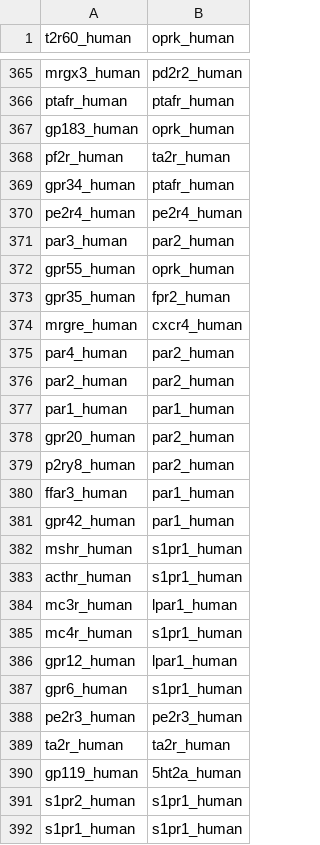
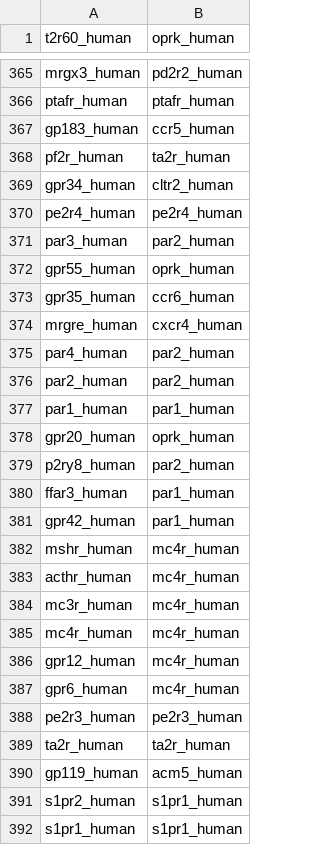
Before and after one commit to protwis/gpcrdb_data, a CSV file: structure_data/annotation/xtal_templates.csv, drawn as a sheet; only a part is shown, gaps mark what is left out; the diff covers the shown part only.

Commit message:
new alignment, structure fixes

```diff
--- a/structure_data/annotation/xtal_templates.csv
+++ b/structure_data/annotation/xtal_templates.csv
@@ -366,5 +366,5 @@ mrgx3_human,pd2r2_human
 ptafr_human,ptafr_human
-gp183_human,oprk_human
+gp183_human,ccr5_human
 pf2r_human,ta2r_human
-gpr34_human,ptafr_human
+gpr34_human,cltr2_human
 pe2r4_human,pe2r4_human
@@ -372,3 +372,3 @@ par3_human,par2_human
 gpr55_human,oprk_human
-gpr35_human,fpr2_human
+gpr35_human,ccr6_human
 mrgre_human,cxcr4_human
@@ -377,3 +377,3 @@ par2_human,par2_human
 par1_human,par1_human
-gpr20_human,par2_human
+gpr20_human,oprk_human
 p2ry8_human,par2_human
@@ -381,11 +381,11 @@ ffar3_human,par1_human
 gpr42_human,par1_human
-mshr_human,s1pr1_human
-acthr_human,s1pr1_human
-mc3r_human,lpar1_human
-mc4r_human,s1pr1_human
-gpr12_human,lpar1_human
-gpr6_human,s1pr1_human
+mshr_human,mc4r_human
+acthr_human,mc4r_human
+mc3r_human,mc4r_human
+mc4r_human,mc4r_human
+gpr12_human,mc4r_human
+gpr6_human,mc4r_human
 pe2r3_human,pe2r3_human
 ta2r_human,ta2r_human
-gp119_human,5ht2a_human
+gp119_human,acm5_human
 s1pr2_human,s1pr1_human
```
Also changed, not shown: 69 edited cells elsewhere in this file, 14 other files.
